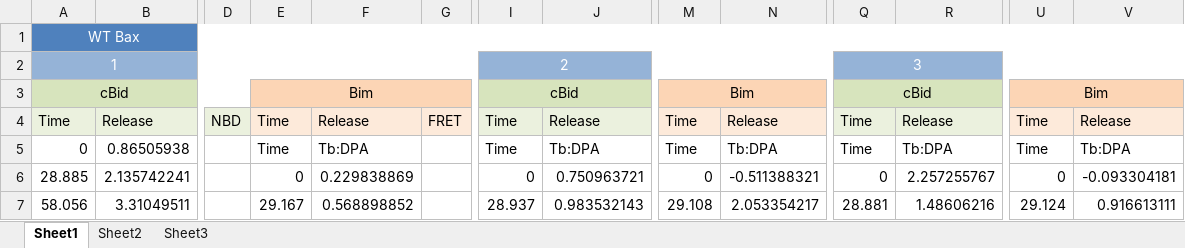
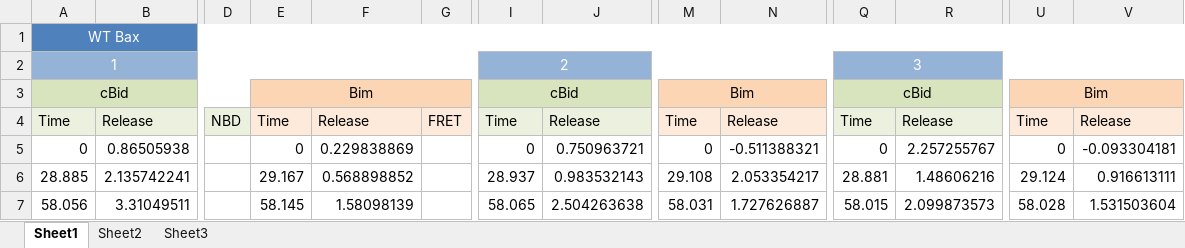
Before and after one commit to johnbachman/tBidBaxLipo, an Excel workbook: tbidbaxlipo/data/2015-02-27 - Bid-Bim FRET with Bax NBD mutants in Tb-DPA Liposomes compiled reps+WT Bax.xlsx, sheet Sheet1, drawn as a sheet; only a part is shown, gaps mark what is left out; values as stored, in another font and other column widths than the file's, no borders; the diff covers the shown part only; the diff names each change by its address in the sheet, - before the commit and + after, or states it on an @@ line.

Commit message:
Temp fix of copy error in the Bid/Bim FRET dataset
My email to Justin, 3-6-15:

"Uh-oh! One more wrinkle. As it turns out several of the WT reps have
the words "Time" and "Tb:DPA" as their first points. This copy error was
in the original you sent me and I didn't see it when I moved the
columns.

I could just delete those entries and move the timecourses up one row,
but then those timecourses are short one datapoint and not all of them
are the same length anymore. Do you think you can go back to the
originals and fix?"

---

Note that my fix for now was to delete the text, move the timecourses up
and then duplicate the final points for the affected timecourses. This
way I don't have to modify the code for when the fixed data comes in.

```diff
--- a/tbidbaxlipo/data/2015-02-27 - Bid-Bim FRET with Bax NBD mutants in Tb-DPA Liposomes compiled reps+WT Bax.xlsx (sheet Sheet1)
+++ b/tbidbaxlipo/data/2015-02-27 - Bid-Bim FRET with Bax NBD mutants in Tb-DPA Liposomes compiled reps+WT Bax.xlsx (sheet Sheet1)
-E5: Time
+E5: 0
-F5: Tb:DPA
+F5: 0.229838869
-I5: Time
+I5: 0
-J5: Tb:DPA
+J5: 0.750963721
-M5: Time
+M5: 0
-N5: Tb:DPA
+N5: -0.511388321
-Q5: Time
+Q5: 0
-R5: Tb:DPA
+R5: 2.257255767
-U5: Time
+U5: 0
-V5: Tb:DPA
+V5: -0.093304181
-E6: 0
+E6: 29.167
-F6: 0.229838869
+F6: 0.568898852
-I6: 0
+I6: 28.937
-J6: 0.750963721
+J6: 0.983532143
-M6: 0
+M6: 29.108
-N6: -0.511388321
+N6: 2.053354217
-Q6: 0
+Q6: 28.881
-R6: 2.257255767
+R6: 1.48606216
-U6: 0
+U6: 29.124
-V6: -0.093304181
+V6: 0.916613111
-E7: 29.167
+E7: 58.145
-F7: 0.568898852
+F7: 1.58098139
-I7: 28.937
+I7: 58.065
-J7: 0.983532143
+J7: 2.504263638
-M7: 29.108
+M7: 58.031
-N7: 2.053354217
+N7: 1.727626887
-Q7: 28.881
+Q7: 58.015
-R7: 1.48606216
+R7: 2.099873573
-U7: 29.124
+U7: 58.028
-V7: 0.916613111
+V7: 1.531503604
```
Also changed, not shown: 1209 edited cells elsewhere in this sheet.
